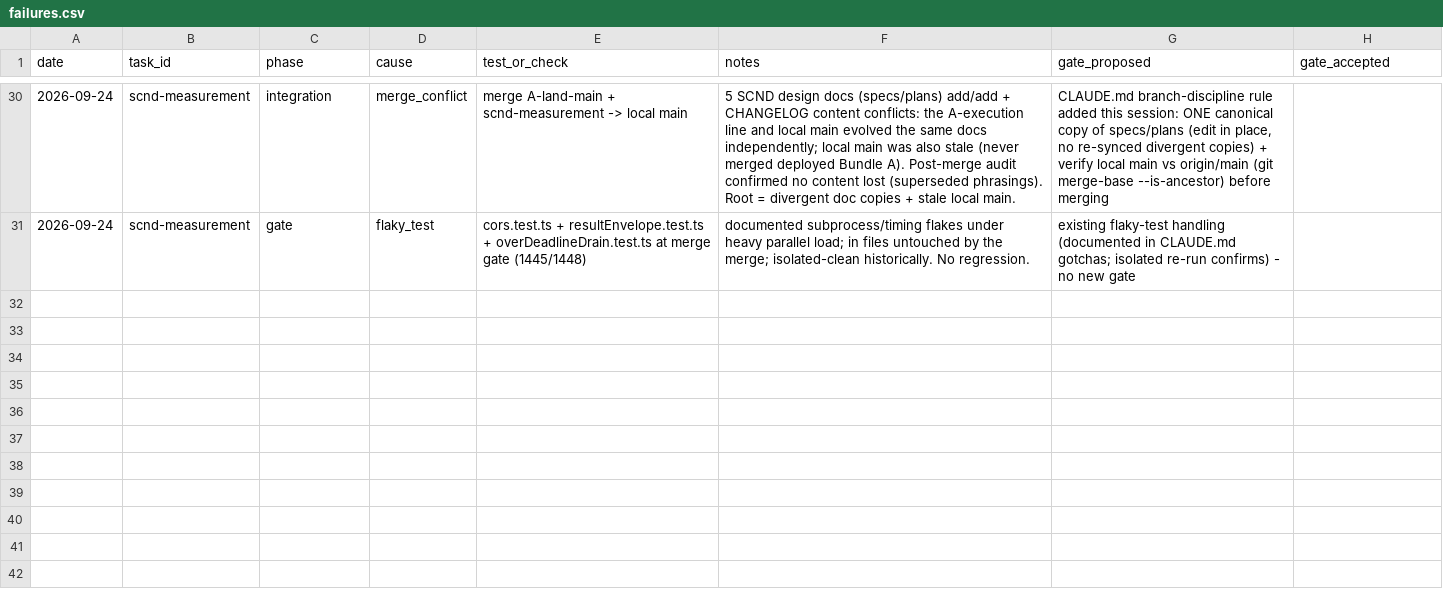
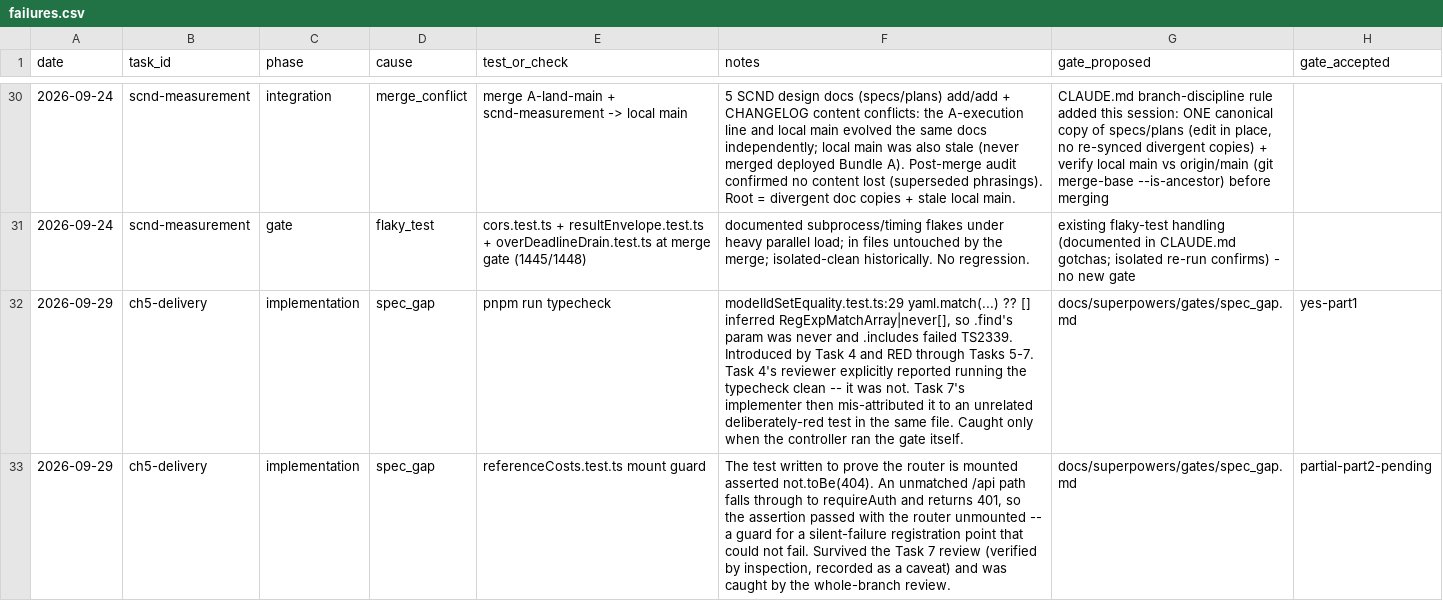
Before and after one commit to ShubhamKr07/network-optimization-studio, a CSV file: docs/superpowers/metrics/failures.csv, drawn as a sheet; only a part is shown, gaps mark what is left out; the diff covers the shown part only; the diff names each change by its address in the sheet, - before the commit and + after, or states it on an @@ line.

```diff
--- a/docs/superpowers/metrics/failures.csv
+++ b/docs/superpowers/metrics/failures.csv
+row 32: 2026-09-29 | ch5-delivery | implementation | spec_gap | pnpm run typecheck | modelIdSetEquality.test.ts:29 yaml.match(...) ?? [] inferred RegExpMatchArray|never[], so .find's param was never and .includes failed TS2339. Introduced by Task 4 and RED through Tasks 5-7. Task 4's reviewer explicitly reported running the typecheck clean -- it was not. Task 7's implementer then mis-attributed it to an unrelated deliberately-red test in the same file. Caught only when the controller ran the gate itself. | docs/superpowers/gates/spec_gap.md | yes-part1
+row 33: 2026-09-29 | ch5-delivery | implementation | spec_gap | referenceCosts.test.ts mount guard | The test written to prove the router is mounted asserted not.toBe(404). An unmatched /api path falls through to requireAuth and returns 401, so the assertion passed with the router unmounted -- a guard for a silent-failure registration point that could not fail. Survived the Task 7 review (verified by inspection, recorded as a caveat) and was caught by the whole-branch review. | docs/superpowers/gates/spec_gap.md | partial-part2-pending
```
Also changed, not shown: 2 added rows and 2 edited cells elsewhere in this file, docs/superpowers/metrics/permissions.csv, docs/superpowers/metrics/tasks.csv, 2 other files.
